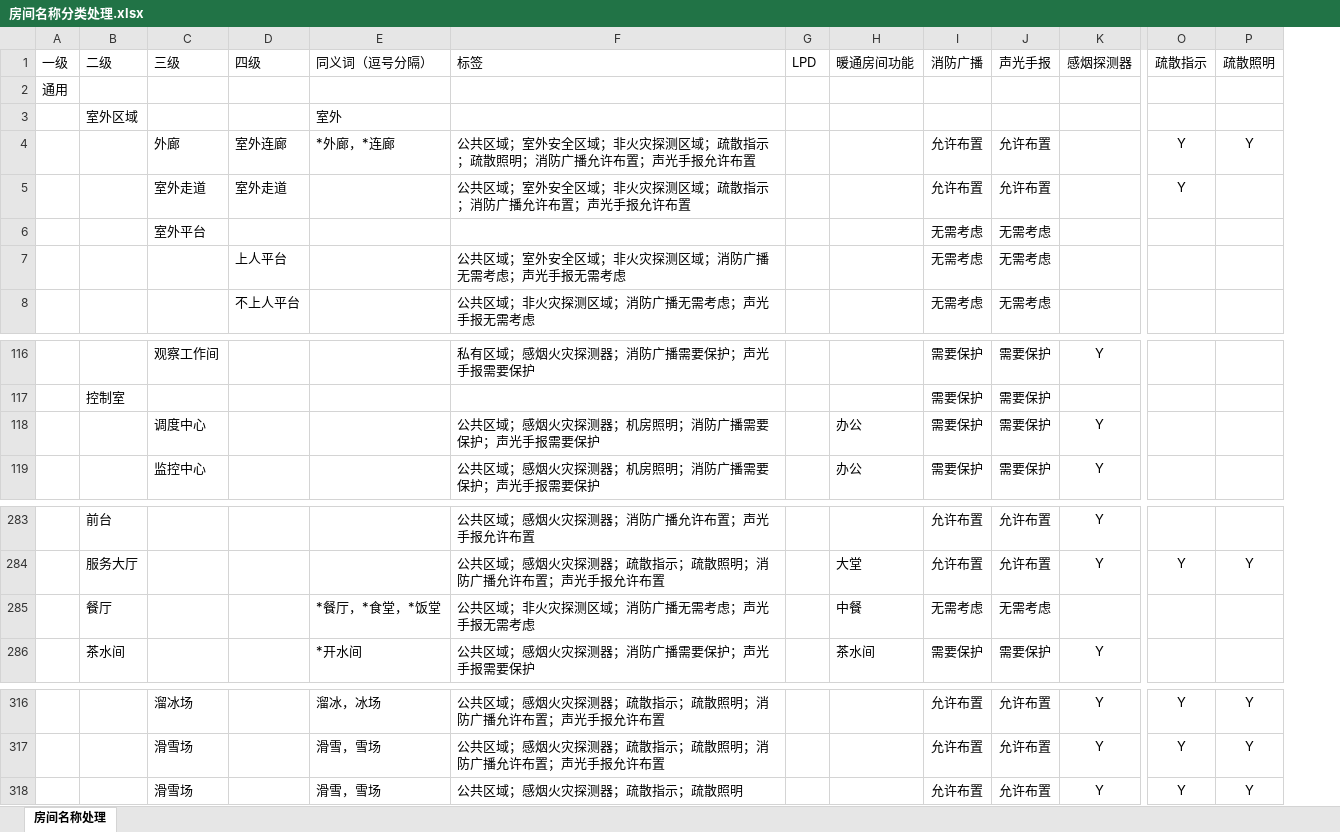
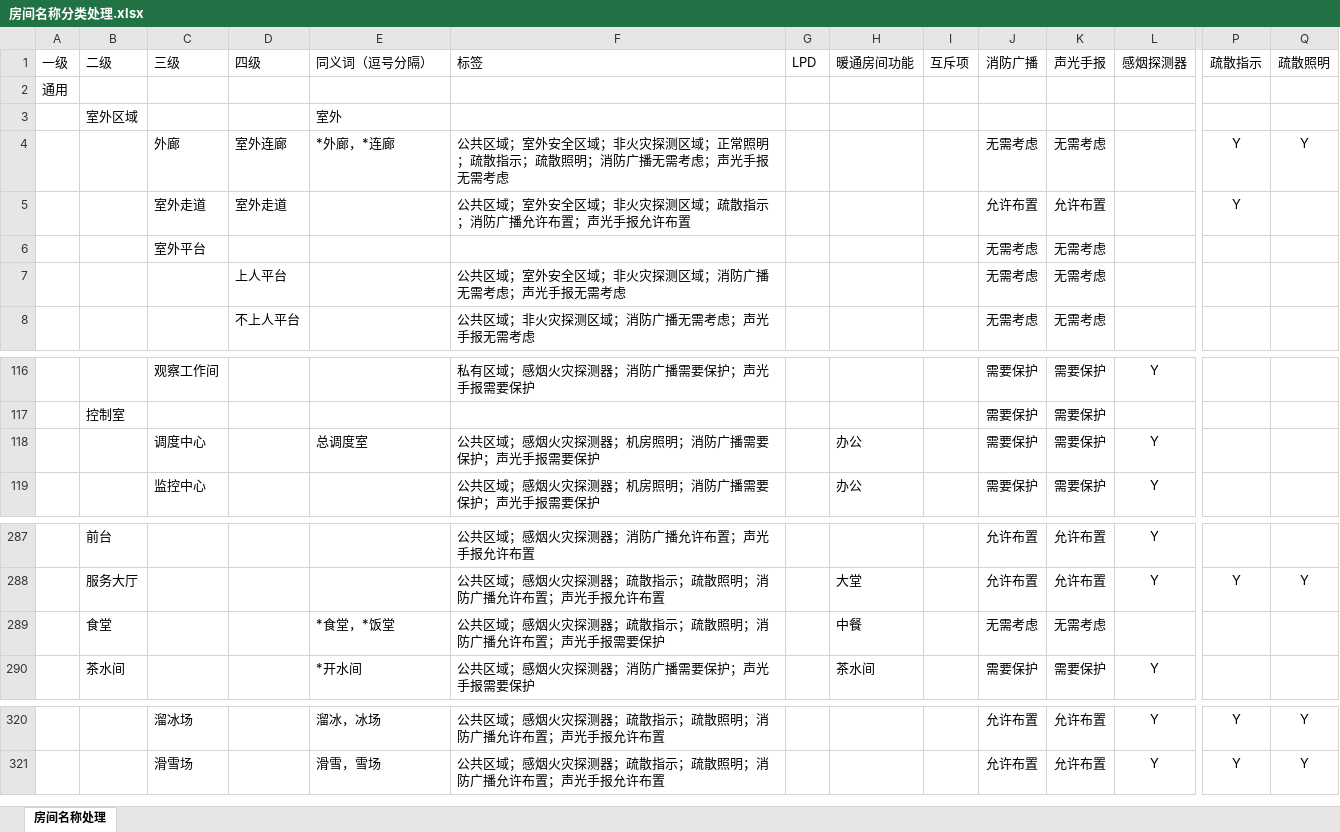
Before and after one commit to SBESIRC/ThMEPEngine, an Excel workbook: AutoLoader/Contents/Support/房间名称分类处理.xlsx, sheet 房间名称处理, drawn as a sheet; only a part is shown, gaps mark what is left out; values as stored, in another font and other column widths than the file's, no borders; removed rows and columns are numbered as before the commit, all else as after; rows hold the shown columns only; the diff covers the shown part only; the diff names each change by its address in the sheet, - before the commit and + after, or states it on an @@ line.

```diff
--- a/AutoLoader/Contents/Support/房间名称分类处理.xlsx (sheet 房间名称处理)
+++ b/AutoLoader/Contents/Support/房间名称分类处理.xlsx (sheet 房间名称处理)
+column I, row 1: 互斥项
-F4: …测区域；疏散指示；疏散照明；消防广播允许布置；声光手报允许布置
+F4: …测区域；正常照明；疏散指示；疏散照明；消防广播无需考虑；声光手报无需考虑
-J4: 允许布置
+J4: 无需考虑
-K4: 允许布置
+K4: 无需考虑
-E118: (empty)
+E118: 总调度室
-B289: 餐厅
+B289: 食堂
-E289: *餐厅，*食堂，*饭堂
+E289: *食堂，*饭堂
-F289: 公共区域；非火灾探测区域；消防广播无需考虑；声光手报无需考虑
+F289: 公共区域；感烟火灾探测器；疏散指示；疏散照明；消防广播允许布置；声光手报需要保护
-row 318:  |  | 滑雪场 |  | 滑雪，雪场 | 公共区域；感烟火灾探测器；疏散指示；疏散照明 |  |  | 允许布置 | 允许布置 | Y | Y | Y
```
Also changed, not shown: 5 added rows, 1 removed row and 21 edited cells elsewhere in this sheet, AutoLoader/Contents/Support/连线功能白名单.xlsx.
